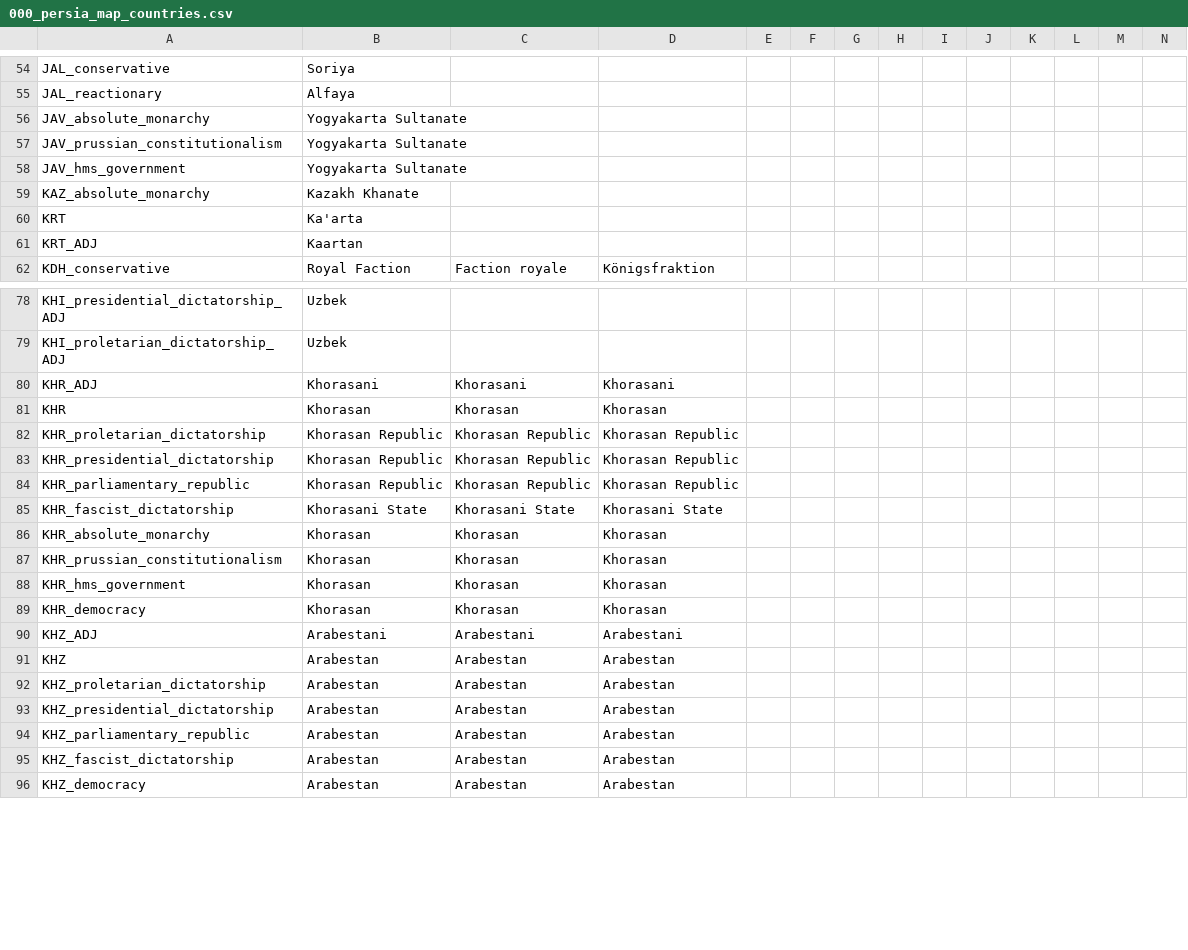
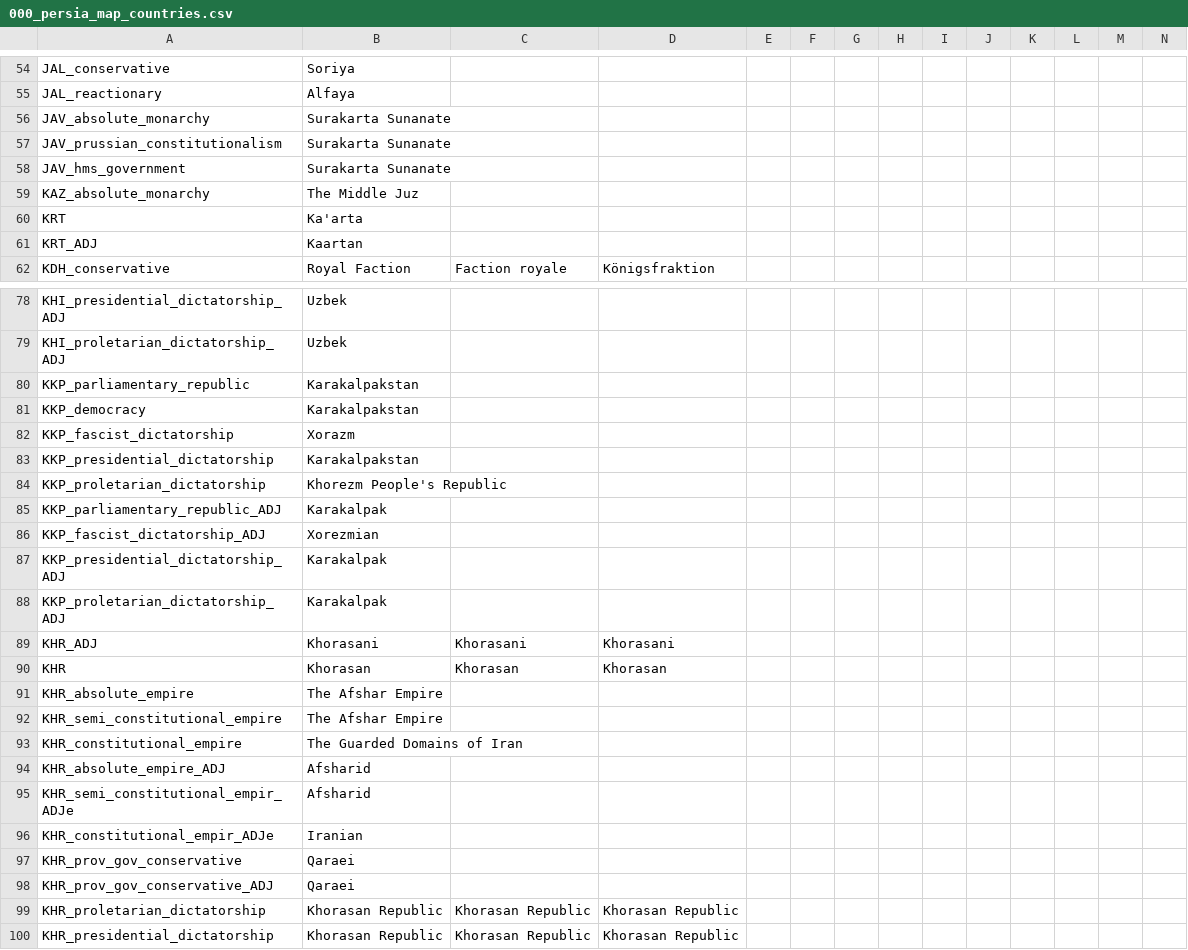
Before and after one commit to LePetitJayJay/Greater-Flavor-Mod-Jay, a CSV file: GFM/localisation/000_persia_map_countries.csv, drawn as a sheet; only a part is shown, gaps mark what is left out; the shorter side is filled out with more unchanged rows; the diff covers the shown part only.

Commit message:
Reapply "The Sunan was the Emperor of Java, the Sultan's was just a king"
This reverts commit f82b07fdaefbfcee081e58e885513f63a8fd7143.

```diff
--- a/GFM/localisation/000_persia_map_countries.csv
+++ b/GFM/localisation/000_persia_map_countries.csv
@@ -55,6 +55,6 @@ JAL_conservative;Soriya;;;;;;;;;;;;;
 JAL_reactionary;Alfaya;;;;;;;;;;;;;
-JAV_absolute_monarchy;Yogyakarta Sultanate;;;;;;;;;;;;;
-JAV_prussian_constitutionalism;Yogyakarta Sultanate;;;;;;;;;;;;;
-JAV_hms_government;Yogyakarta Sultanate;;;;;;;;;;;;;
-KAZ_absolute_monarchy;Kazakh Khanate;;;;;;;;;;;;;
+JAV_absolute_monarchy;Surakarta Sunanate;;;;;;;;;;;;;
+JAV_prussian_constitutionalism;Surakarta Sunanate;;;;;;;;;;;;;
+JAV_hms_government;Surakarta Sunanate;;;;;;;;;;;;;
+KAZ_absolute_monarchy;The Middle Juz;;;;;;;;;;;;;
 KRT;Ka'arta;;;;;;;;;;;;;
@@ -79,4 +79,21 @@ KHI_presidential_dictatorship_ADJ;Uzbek;;;;;;;;;;;;;
 KHI_proletarian_dictatorship_ADJ;Uzbek;;;;;;;;;;;;;
+KKP_parliamentary_republic;Karakalpakstan;;;;;;;;;;;;;
+KKP_democracy;Karakalpakstan;;;;;;;;;;;;;
+KKP_fascist_dictatorship;Xorazm;;;;;;;;;;;;;
+KKP_presidential_dictatorship;Karakalpakstan;;;;;;;;;;;;;
+KKP_proletarian_dictatorship;Khorezm People's Republic;;;;;;;;;;;;
+KKP_parliamentary_republic_ADJ;Karakalpak;;;;;;;;;;;;;
+KKP_fascist_dictatorship_ADJ;Xorezmian;;;;;;;;;;;;;
+KKP_presidential_dictatorship_ADJ;Karakalpak;;;;;;;;;;;;;
+KKP_proletarian_dictatorship_ADJ;Karakalpak;;;;;;;;;;;;;
 KHR_ADJ;Khorasani;Khorasani;Khorasani;;;;;;;;;;;
 KHR;Khorasan;Khorasan;Khorasan;;;;;;;;;;;
+KHR_absolute_empire;The Afshar Empire;;;;;;;;;;;;;
+KHR_semi_constitutional_empire;The Afshar Empire;;;;;;;;;;;;;
+KHR_constitutional_empire;The Guarded Domains of Iran;;;;;;;;;;;;;
+KHR_absolute_empire_ADJ;Afsharid;;;;;;;;;;;;;
+KHR_semi_constitutional_empir_ADJe;Afsharid;;;;;;;;;;;;;
+KHR_constitutional_empir_ADJe;Iranian;;;;;;;;;;;;;
+KHR_prov_gov_conservative;Qaraei;;;;;;;;;;;;;
+KHR_prov_gov_conservative_ADJ;Qaraei;;;;;;;;;;;;;
 KHR_proletarian_dictatorship;Khorasan Republic;Khorasan Republic;Khorasan Republic;;;;;;;;;;;
```
Also changed, not shown: 1 added row and 6 edited cells elsewhere in this file, 2 other files.
